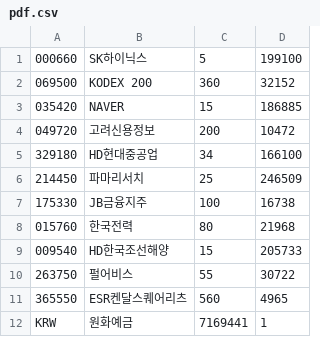
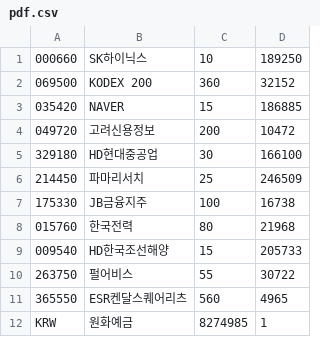
Before and after one commit to inhabluechip/bcmf-nav, a CSV file: data/pdf.csv, drawn as a sheet.

Commit message:
20250507

```diff
--- a/data/pdf.csv
+++ b/data/pdf.csv
@@ -1,2 +1,2 @@
-000660,SK하이닉스,5,199100
+000660,SK하이닉스,10,189250
 069500,KODEX 200,360,32152
@@ -4,3 +4,3 @@
 049720,고려신용정보,200,10472
-329180,HD현대중공업,34,166100
+329180,HD현대중공업,30,166100
 214450,파마리서치,25,246509
@@ -11,2 +11,2 @@
 365550,ESR켄달스퀘어리츠,560,4965
-KRW,원화예금,7169441,1
+KRW,원화예금,8274985,1
```
